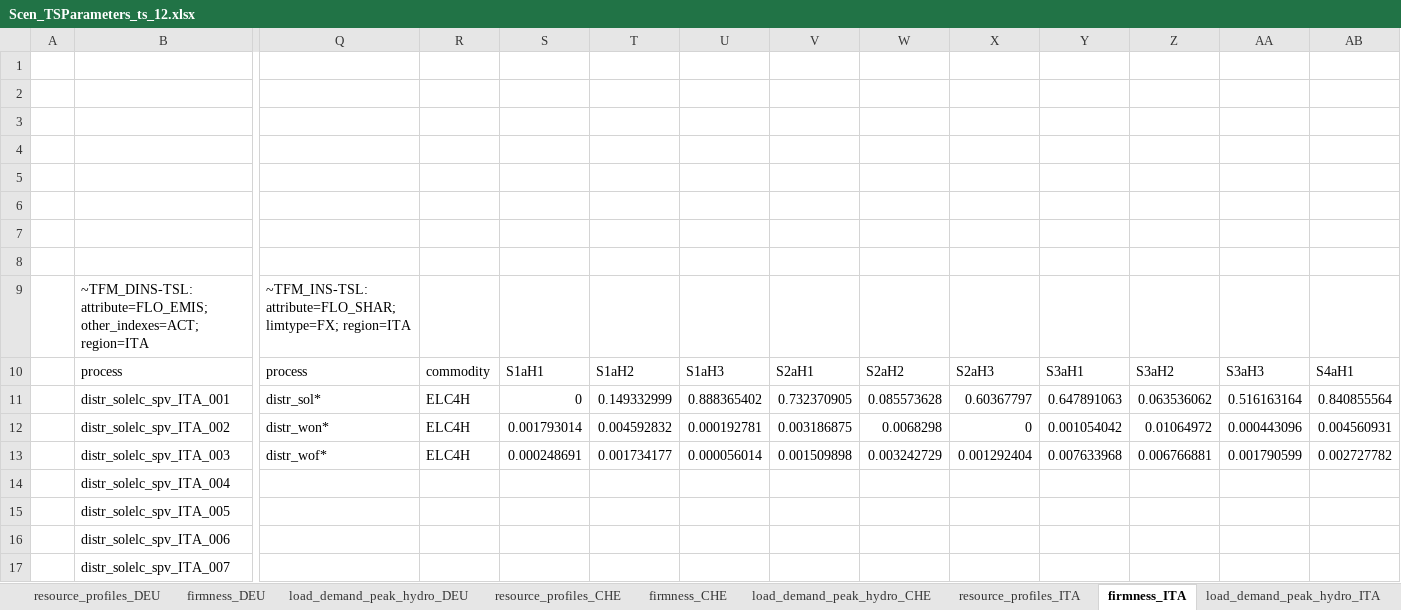
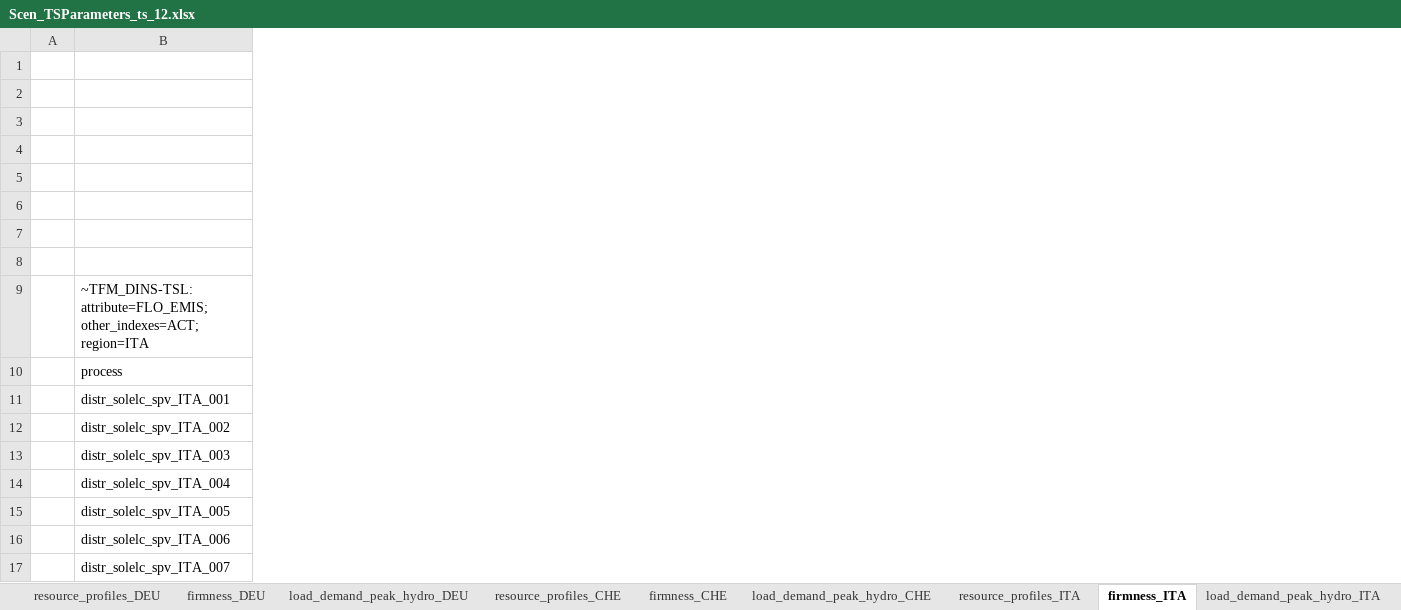
Before and after one commit to akanudia/VS_CEA_8C, an Excel workbook: SuppXLS/Scen_TSParameters_ts_12.xlsx, sheet firmness_ITA, drawn as a sheet; only a part is shown, gaps mark what is left out; values as stored, in another font and other column widths than the file's, no borders; removed rows and columns are numbered as before the commit, all else as after; the diff covers the shown part only; the diff names each change by its address in the sheet, - before the commit and + after, or states it on an @@ line.

```diff
--- a/SuppXLS/Scen_TSParameters_ts_12.xlsx (sheet firmness_ITA)
+++ b/SuppXLS/Scen_TSParameters_ts_12.xlsx (sheet firmness_ITA)
-column Q, rows 9-13: ~TFM_INS-TSL: attribute=FLO_SHAR; limtype=FX; region=ITA | process | distr_sol* | distr_won* | distr_wof*
-column R, rows 10-13: commodity | ELC4H | ELC4H | ELC4H
-column S, rows 10-13: S1aH1 | 0 | 0.001793014 | 0.000248691
-column T, rows 10-13: S1aH2 | 0.149332999 | 0.004592832 | 0.001734177
-column U, rows 10-13: S1aH3 | 0.888365402 | 0.000192781 | 0.000056014
-column V, rows 10-13: S2aH1 | 0.732370905 | 0.003186875 | 0.001509898
-column W, rows 10-13: S2aH2 | 0.085573628 | 0.0068298 | 0.003242729
-column X, rows 10-13: S2aH3 | 0.60367797 | 0 | 0.001292404
-column Y, rows 10-13: S3aH1 | 0.647891063 | 0.001054042 | 0.007633968
-column Z, rows 10-13: S3aH2 | 0.063536062 | 0.01064972 | 0.006766881
-column AA, rows 10-13: S3aH3 | 0.516163164 | 0.000443096 | 0.001790599
-column AB, rows 10-13: S4aH1 | 0.840855564 | 0.004560931 | 0.002727782
```
Also changed, not shown: 48 added columns, 13 removed columns and 10 edited cells elsewhere in this sheet, sheet firmness_NLD, sheet firmness_BEL, sheet firmness_CHE, sheet firmness_DEU, sheet firmness_ESP, sheet firmness_FRA, 2 more sheets, other sheet tabs, SubRES_Tmpl/SubRES_Conventional.xlsx, SuppXLS/Scen_advanced_features.xlsx, 23 other files.
